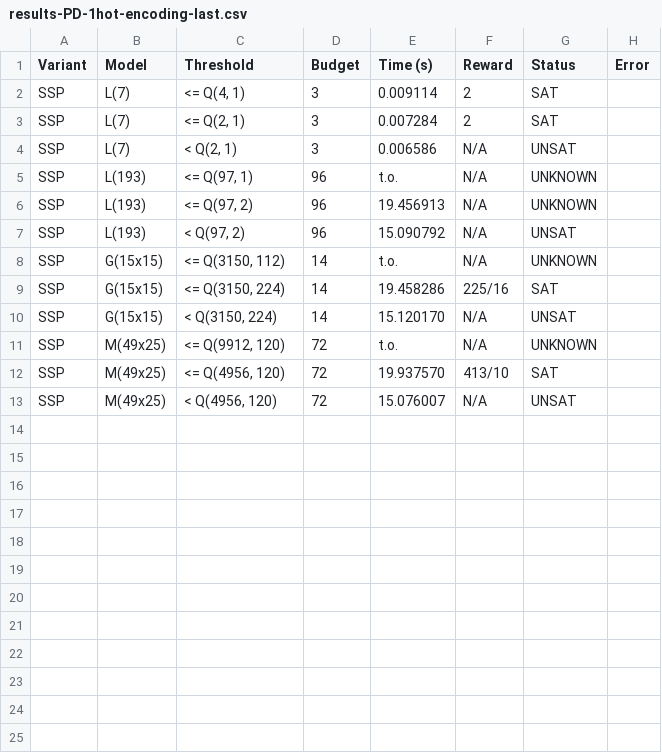
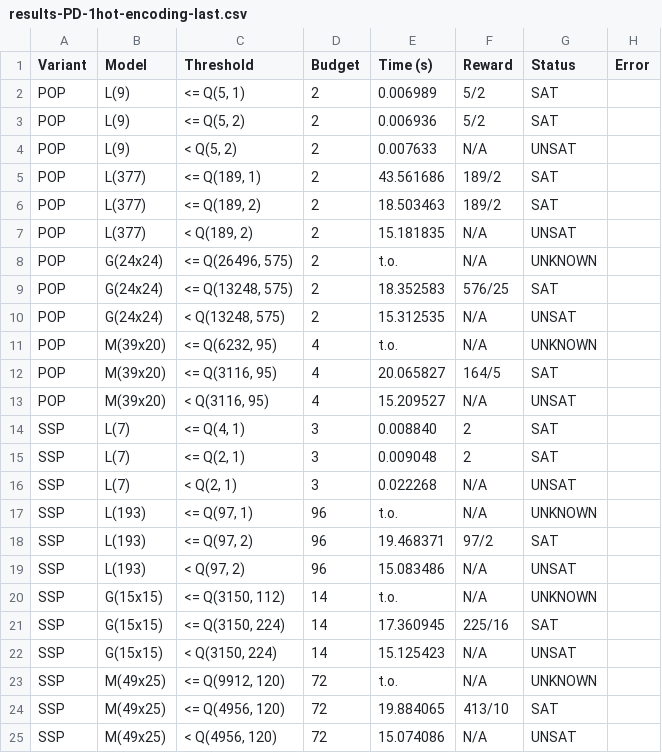
Before and after one commit to Zedrichu/Optimal-Observability-Problem, a CSV file: benchmark_repo/strats-batching/results-PD-1hot-encoding-last.csv, drawn as a sheet.

Commit message:
New benchmark run for PD-OOP

```diff
--- a/benchmark_repo/strats-batching/results-PD-1hot-encoding-last.csv
+++ b/benchmark_repo/strats-batching/results-PD-1hot-encoding-last.csv
@@ -1,13 +1,25 @@
 Variant,Model,Threshold,Budget,Time (s),Reward,Status,Error
-SSP,L(7),"<= Q(4, 1)",3,0.009114,2,SAT,
-SSP,L(7),"<= Q(2, 1)",3,0.007284,2,SAT,
-SSP,L(7),"<  Q(2, 1)",3,0.006586,N/A,UNSAT,
+POP,L(9),"<= Q(5, 1)",2,0.006989,5/2,SAT,
+POP,L(9),"<= Q(5, 2)",2,0.006936,5/2,SAT,
+POP,L(9),"<  Q(5, 2)",2,0.007633,N/A,UNSAT,
+POP,L(377),"<= Q(189, 1)",2,43.561686,189/2,SAT,
+POP,L(377),"<= Q(189, 2)",2,18.503463,189/2,SAT,
+POP,L(377),"<  Q(189, 2)",2,15.181835,N/A,UNSAT,
+POP,G(24x24),"<= Q(26496, 575)",2,t.o.,N/A,UNKNOWN,
+POP,G(24x24),"<= Q(13248, 575)",2,18.352583,576/25,SAT,
+POP,G(24x24),"<  Q(13248, 575)",2,15.312535,N/A,UNSAT,
+POP,M(39x20),"<= Q(6232, 95)",4,t.o.,N/A,UNKNOWN,
+POP,M(39x20),"<= Q(3116, 95)",4,20.065827,164/5,SAT,
+POP,M(39x20),"<  Q(3116, 95)",4,15.209527,N/A,UNSAT,
+SSP,L(7),"<= Q(4, 1)",3,0.008840,2,SAT,
+SSP,L(7),"<= Q(2, 1)",3,0.009048,2,SAT,
+SSP,L(7),"<  Q(2, 1)",3,0.022268,N/A,UNSAT,
 SSP,L(193),"<= Q(97, 1)",96,t.o.,N/A,UNKNOWN,
-SSP,L(193),"<= Q(97, 2)",96,19.456913,N/A,UNKNOWN,
-SSP,L(193),"<  Q(97, 2)",96,15.090792,N/A,UNSAT,
+SSP,L(193),"<= Q(97, 2)",96,19.468371,97/2,SAT,
+SSP,L(193),"<  Q(97, 2)",96,15.083486,N/A,UNSAT,
 SSP,G(15x15),"<= Q(3150, 112)",14,t.o.,N/A,UNKNOWN,
-SSP,G(15x15),"<= Q(3150, 224)",14,19.458286,225/16,SAT,
-SSP,G(15x15),"<  Q(3150, 224)",14,15.120170,N/A,UNSAT,
+SSP,G(15x15),"<= Q(3150, 224)",14,17.360945,225/16,SAT,
+SSP,G(15x15),"<  Q(3150, 224)",14,15.125423,N/A,UNSAT,
 SSP,M(49x25),"<= Q(9912, 120)",72,t.o.,N/A,UNKNOWN,
-SSP,M(49x25),"<= Q(4956, 120)",72,19.937570,413/10,SAT,
-SSP,M(49x25),"<  Q(4956, 120)",72,15.076007,N/A,UNSAT,
+SSP,M(49x25),"<= Q(4956, 120)",72,19.884065,413/10,SAT,
+SSP,M(49x25),"<  Q(4956, 120)",72,15.074086,N/A,UNSAT,
```
Also changed, not shown: 1 other file.
